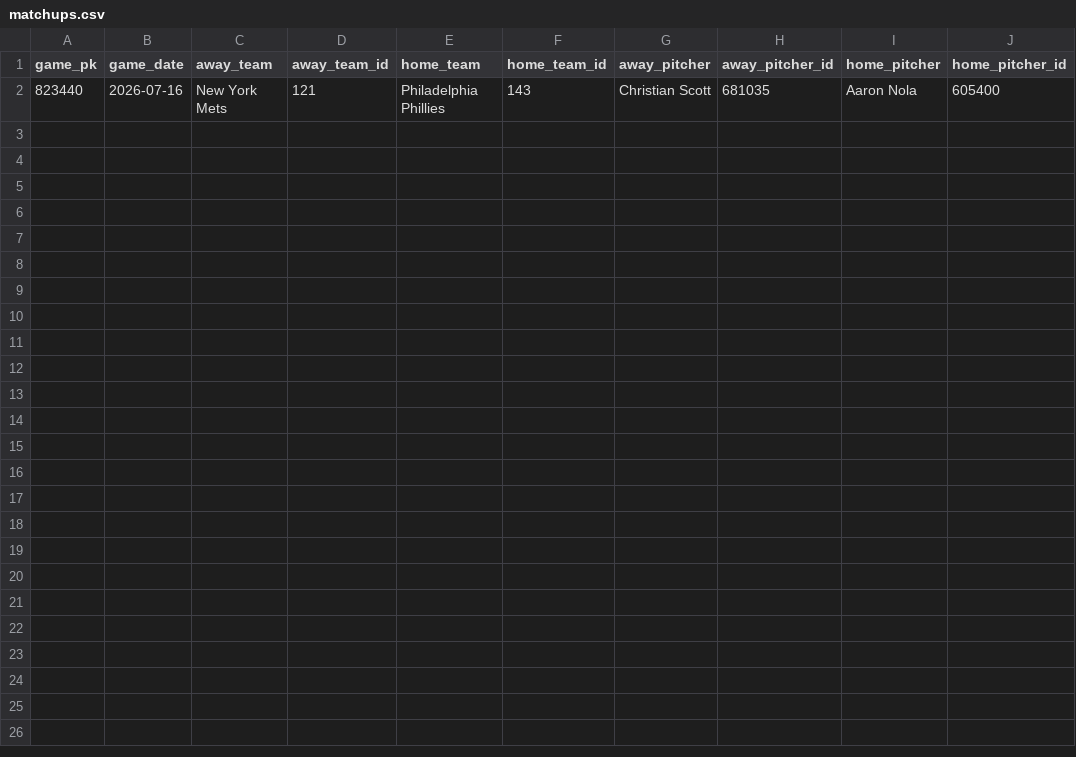
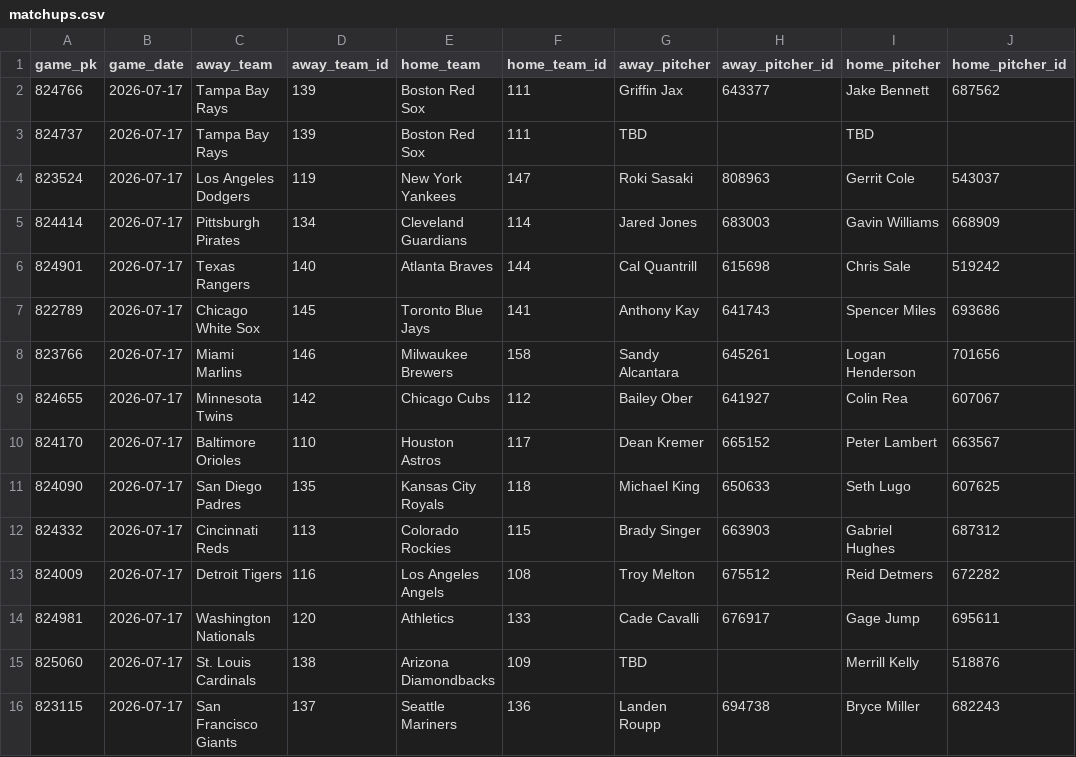
Before and after one commit to HitByOne/mlb-dashboard, a CSV file: data/matchups.csv, drawn as a sheet.

```diff
--- a/data/matchups.csv
+++ b/data/matchups.csv
@@ -1,2 +1,16 @@
 game_pk,game_date,away_team,away_team_id,home_team,home_team_id,away_pitcher,away_pitcher_id,home_pitcher,home_pitcher_id
-823440,2026-07-16,New York Mets,121,Philadelphia Phillies,143,Christian Scott,681035,Aaron Nola,605400
+824766,2026-07-17,Tampa Bay Rays,139,Boston Red Sox,111,Griffin Jax,643377,Jake Bennett,687562
+824737,2026-07-17,Tampa Bay Rays,139,Boston Red Sox,111,TBD,,TBD,
+823524,2026-07-17,Los Angeles Dodgers,119,New York Yankees,147,Roki Sasaki,808963,Gerrit Cole,543037
+824414,2026-07-17,Pittsburgh Pirates,134,Cleveland Guardians,114,Jared Jones,683003,Gavin Williams,668909
+824901,2026-07-17,Texas Rangers,140,Atlanta Braves,144,Cal Quantrill,615698,Chris Sale,519242
+822789,2026-07-17,Chicago White Sox,145,Toronto Blue Jays,141,Anthony Kay,641743,Spencer Miles,693686
+823766,2026-07-17,Miami Marlins,146,Milwaukee Brewers,158,Sandy Alcantara,645261,Logan Henderson,701656
+824655,2026-07-17,Minnesota Twins,142,Chicago Cubs,112,Bailey Ober,641927,Colin Rea,607067
+824170,2026-07-17,Baltimore Orioles,110,Houston Astros,117,Dean Kremer,665152,Peter Lambert,663567
+824090,2026-07-17,San Diego Padres,135,Kansas City Royals,118,Michael King,650633,Seth Lugo,607625
+824332,2026-07-17,Cincinnati Reds,113,Colorado Rockies,115,Brady Singer,663903,Gabriel Hughes,687312
+824009,2026-07-17,Detroit Tigers,116,Los Angeles Angels,108,Troy Melton,675512,Reid Detmers,672282
+824981,2026-07-17,Washington Nationals,120,Athletics,133,Cade Cavalli,676917,Gage Jump,695611
+825060,2026-07-17,St. Louis Cardinals,138,Arizona Diamondbacks,109,TBD,,Merrill Kelly,518876
+823115,2026-07-17,San Francisco Giants,137,Seattle Mariners,136,Landen Roupp,694738,Bryce Miller,682243
```
Also changed, not shown: data/model_picks.csv, data/pitcher_k_rates.csv, 14 other files.
